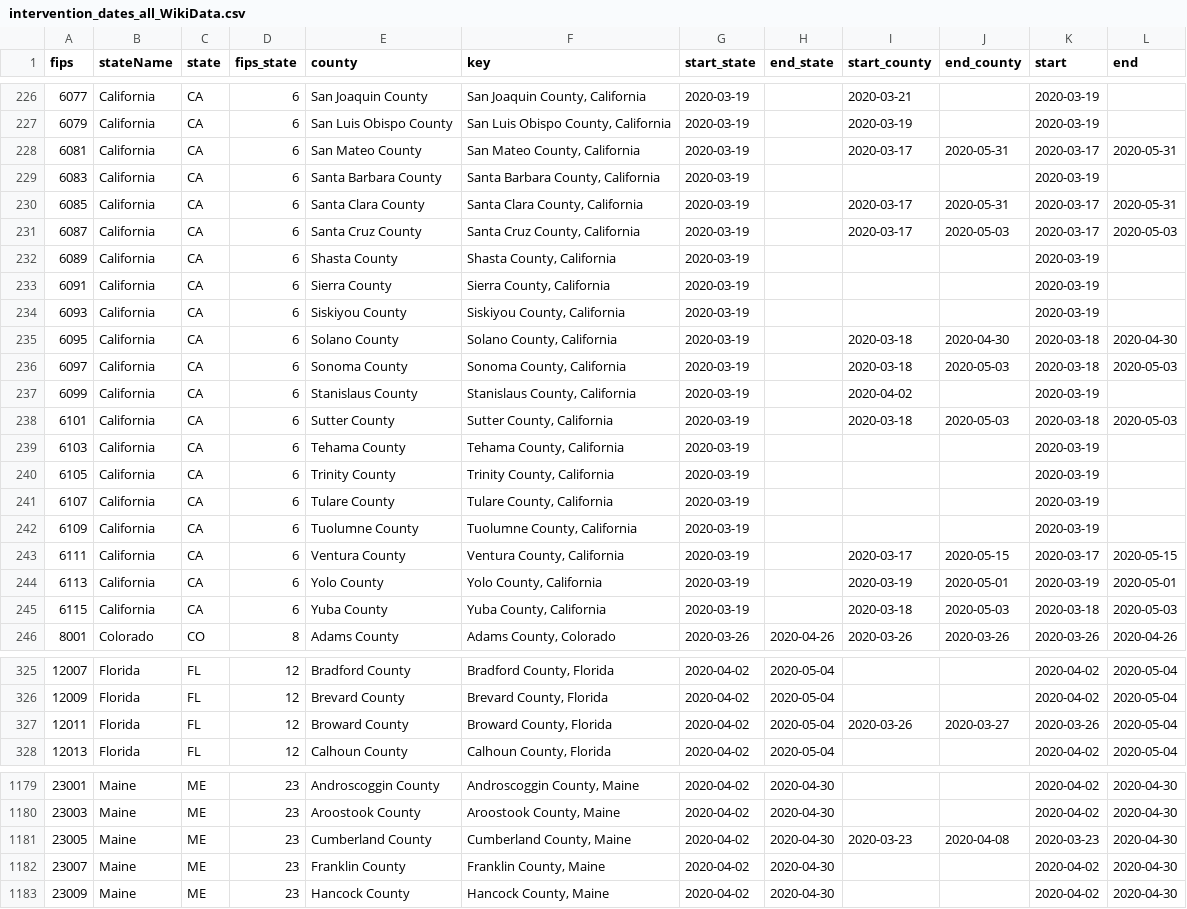
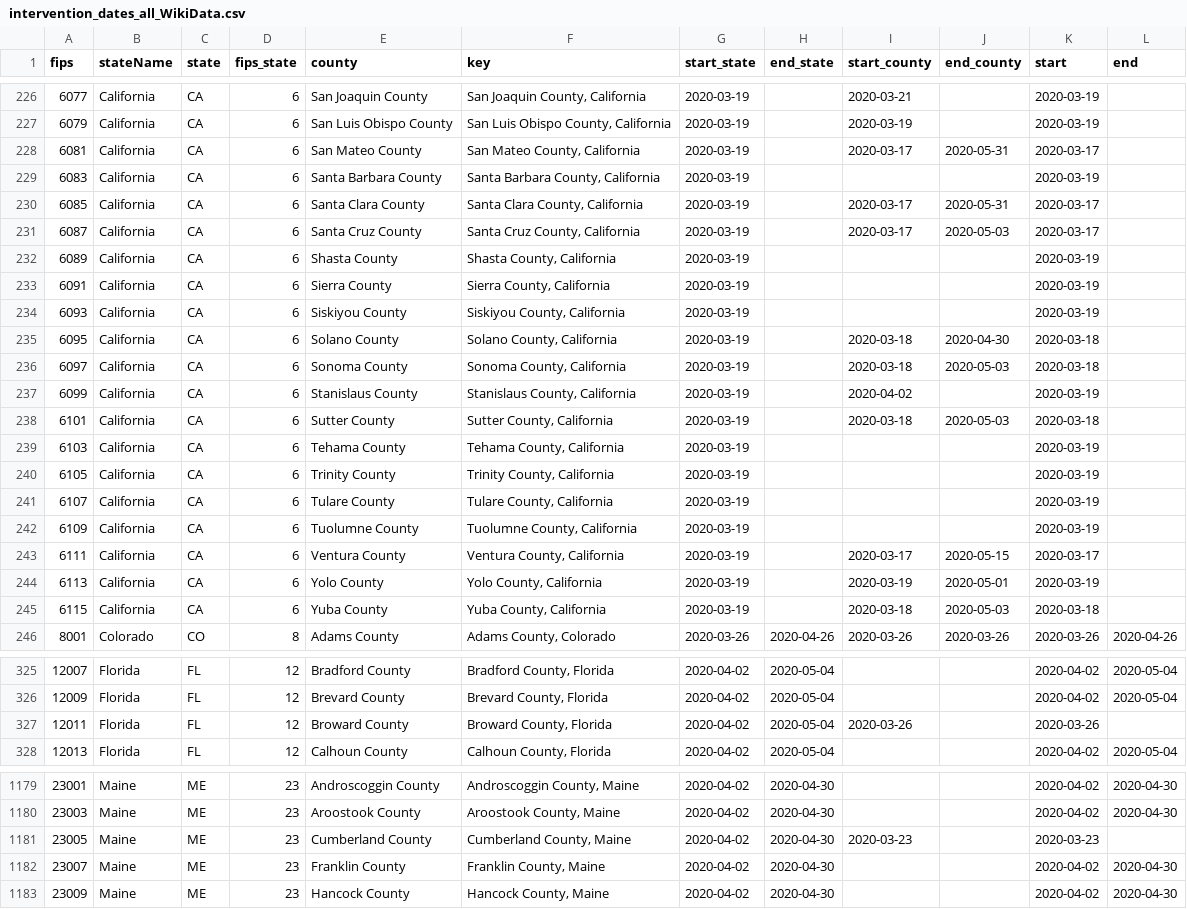
Before and after one commit to lin-lab/COVID-data-cleaning, a CSV file: intervention_data/intervention_dates_all_WikiData.csv, drawn as a sheet; only a part is shown, gaps mark what is left out; the diff covers the shown part only.

```diff
--- a/intervention_data/intervention_dates_all_WikiData.csv
+++ b/intervention_data/intervention_dates_all_WikiData.csv
@@ -227,6 +227,6 @@ fips,stateName,state,fips_state,county,key,start_state,end_state,start_county,en
 6079,California,CA,6,San Luis Obispo County,"San Luis Obispo County, California",2020-03-19,,2020-03-19,,2020-03-19,
-6081,California,CA,6,San Mateo County,"San Mateo County, California",2020-03-19,,2020-03-17,2020-05-31,2020-03-17,2020-05-31
+6081,California,CA,6,San Mateo County,"San Mateo County, California",2020-03-19,,2020-03-17,2020-05-31,2020-03-17,
 6083,California,CA,6,Santa Barbara County,"Santa Barbara County, California",2020-03-19,,,,2020-03-19,
-6085,California,CA,6,Santa Clara County,"Santa Clara County, California",2020-03-19,,2020-03-17,2020-05-31,2020-03-17,2020-05-31
-6087,California,CA,6,Santa Cruz County,"Santa Cruz County, California",2020-03-19,,2020-03-17,2020-05-03,2020-03-17,2020-05-03
+6085,California,CA,6,Santa Clara County,"Santa Clara County, California",2020-03-19,,2020-03-17,2020-05-31,2020-03-17,
+6087,California,CA,6,Santa Cruz County,"Santa Cruz County, California",2020-03-19,,2020-03-17,2020-05-03,2020-03-17,
 6089,California,CA,6,Shasta County,"Shasta County, California",2020-03-19,,,,2020-03-19,
@@ -234,6 +234,6 @@ fips,stateName,state,fips_state,county,key,start_state,end_state,start_county,en
 6093,California,CA,6,Siskiyou County,"Siskiyou County, California",2020-03-19,,,,2020-03-19,
-6095,California,CA,6,Solano County,"Solano County, California",2020-03-19,,2020-03-18,2020-04-30,2020-03-18,2020-04-30
-6097,California,CA,6,Sonoma County,"Sonoma County, California",2020-03-19,,2020-03-18,2020-05-03,2020-03-18,2020-05-03
+6095,California,CA,6,Solano County,"Solano County, California",2020-03-19,,2020-03-18,2020-04-30,2020-03-18,
+6097,California,CA,6,Sonoma County,"Sonoma County, California",2020-03-19,,2020-03-18,2020-05-03,2020-03-18,
 6099,California,CA,6,Stanislaus County,"Stanislaus County, California",2020-03-19,,2020-04-02,,2020-03-19,
-6101,California,CA,6,Sutter County,"Sutter County, California",2020-03-19,,2020-03-18,2020-05-03,2020-03-18,2020-05-03
+6101,California,CA,6,Sutter County,"Sutter County, California",2020-03-19,,2020-03-18,2020-05-03,2020-03-18,
 6103,California,CA,6,Tehama County,"Tehama County, California",2020-03-19,,,,2020-03-19,
@@ -242,5 +242,5 @@ fips,stateName,state,fips_state,county,key,start_state,end_state,start_county,en
 6109,California,CA,6,Tuolumne County,"Tuolumne County, California",2020-03-19,,,,2020-03-19,
-6111,California,CA,6,Ventura County,"Ventura County, California",2020-03-19,,2020-03-17,2020-05-15,2020-03-17,2020-05-15
-6113,California,CA,6,Yolo County,"Yolo County, California",2020-03-19,,2020-03-19,2020-05-01,2020-03-19,2020-05-01
-6115,California,CA,6,Yuba County,"Yuba County, California",2020-03-19,,2020-03-18,2020-05-03,2020-03-18,2020-05-03
+6111,California,CA,6,Ventura County,"Ventura County, California",2020-03-19,,2020-03-17,2020-05-15,2020-03-17,
+6113,California,CA,6,Yolo County,"Yolo County, California",2020-03-19,,2020-03-19,2020-05-01,2020-03-19,
+6115,California,CA,6,Yuba County,"Yuba County, California",2020-03-19,,2020-03-18,2020-05-03,2020-03-18,
 8001,Colorado,CO,8,Adams County,"Adams County, Colorado",2020-03-26,2020-04-26,2020-03-26,2020-03-26,2020-03-26,2020-04-26
@@ -326,3 +326,3 @@ fips,stateName,state,fips_state,county,key,start_state,end_state,start_county,en
 12009,Florida,FL,12,Brevard County,"Brevard County, Florida",2020-04-02,2020-05-04,,,2020-04-02,2020-05-04
-12011,Florida,FL,12,Broward County,"Broward County, Florida",2020-04-02,2020-05-04,2020-03-26,2020-03-27,2020-03-26,2020-05-04
+12011,Florida,FL,12,Broward County,"Broward County, Florida",2020-04-02,2020-05-04,2020-03-26,,2020-03-26,
 12013,Florida,FL,12,Calhoun County,"Calhoun County, Florida",2020-04-02,2020-05-04,,,2020-04-02,2020-05-04
@@ -1180,3 +1180,3 @@ fips,stateName,state,fips_state,county,key,start_state,end_state,start_county,en
 23003,Maine,ME,23,Aroostook County,"Aroostook County, Maine",2020-04-02,2020-04-30,,,2020-04-02,2020-04-30
-23005,Maine,ME,23,Cumberland County,"Cumberland County, Maine",2020-04-02,2020-04-30,2020-03-23,2020-04-08,2020-03-23,2020-04-30
+23005,Maine,ME,23,Cumberland County,"Cumberland County, Maine",2020-04-02,2020-04-30,2020-03-23,,2020-03-23,
 23007,Maine,ME,23,Franklin County,"Franklin County, Maine",2020-04-02,2020-04-30,,,2020-04-02,2020-04-30
```
Also changed, not shown: 38 edited cells elsewhere in this file, intervention_data/intervention_dates_simple_WikiData.csv, 1 other file.
